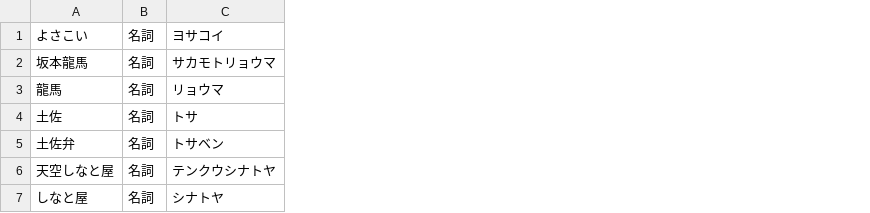
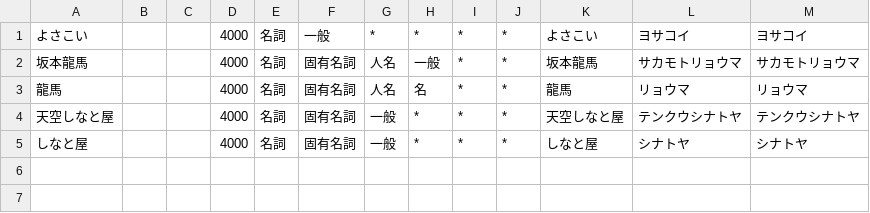
Before and after one commit to dr666m1/project_yosatweets, a CSV file: dic/user_dic.csv, drawn as a sheet; removed rows and columns are numbered as before the commit, all else as after; the diff names each change by its address in the sheet, - before the commit and + after, or states it on an @@ line.

```diff
--- a/dic/user_dic.csv
+++ b/dic/user_dic.csv
+column B, empty
+column C, empty
+column D, rows 1-5: all 4000
+column F, rows 1-5: 一般 | 固有名詞 | 固有名詞 | 固有名詞 | 固有名詞
+column G, rows 1-5: * | 人名 | 人名 | 一般 | 一般
+column H, rows 1-5: * | 一般 | 名 | * | *
+column I, rows 1-5: all *
+column J, rows 1-5: all *
+column K, rows 1-5: よさこい | 坂本龍馬 | 龍馬 | 天空しなと屋 | しなと屋
+column M, rows 1-5: ヨサコイ | サカモトリョウマ | リョウマ | テンクウシナトヤ | シナトヤ
-row 4: 土佐 | 名詞 | トサ
-row 5: 土佐弁 | 名詞 | トサベン
```
Also changed, not shown: 3 other files.
